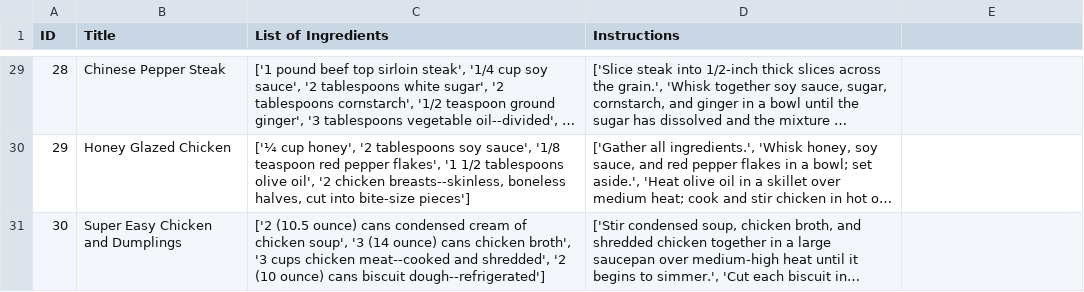
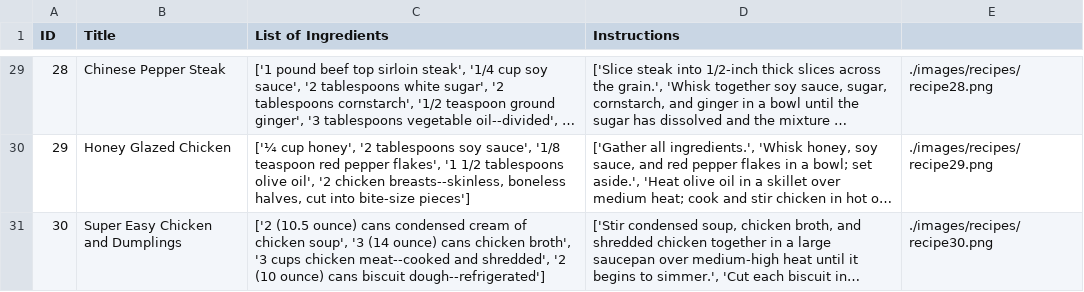
Before and after one commit to aquizon/FindMyRecipes, a CSV file: Recipes_Dataset_Modified.csv, drawn as a sheet; only a part is shown, gaps mark what is left out; long unchanged cells end in …; the diff covers the shown part only; the diff names each change by its address in the sheet, - before the commit and + after, or states it on an @@ line.

Commit message:
added recipe image in RecipeData, edited csv

```diff
--- a/Recipes_Dataset_Modified.csv
+++ b/Recipes_Dataset_Modified.csv
-E29: (empty)
+E29: ./images/recipes/recipe28.png
-E30: (empty)
+E30: ./images/recipes/recipe29.png
-E31: (empty)
+E31: ./images/recipes/recipe30.png
```
Also changed, not shown: 30 edited cells elsewhere in this file, 1 other file.
